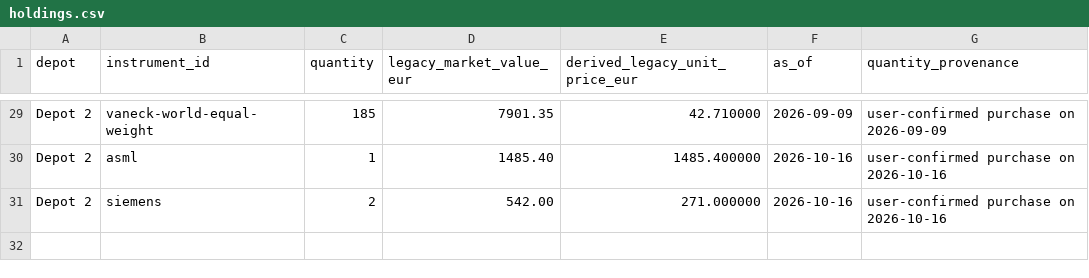
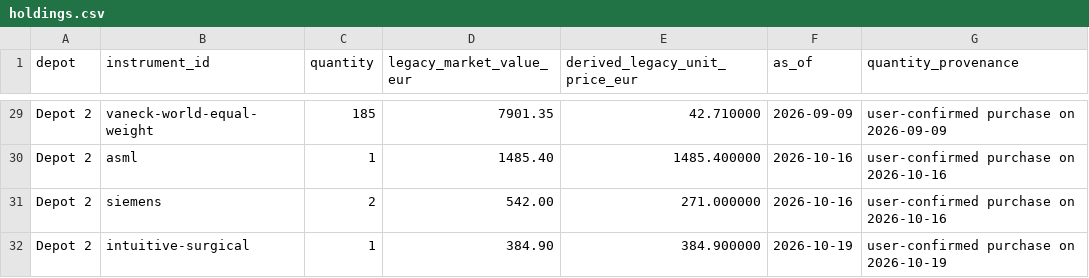
Before and after one commit to oureal/dashboard-wp, a CSV file: data/portfolio/holdings.csv, drawn as a sheet; only a part is shown, gaps mark what is left out; the diff names each change by its address in the sheet, - before the commit and + after, or states it on an @@ line.

Commit message:
Add October 19 Intuitive Surgical purchase to Depot 2 (#20)
* Record Intuitive Surgical purchase in data/portfolio/cash.csv

* Record Intuitive Surgical purchase in data/portfolio/holdings.csv

* Record Intuitive Surgical purchase in data/portfolio/transactions.csv

* Record Intuitive Surgical purchase in data/portfolio/manual-dashboard-transactions.json

* Record Intuitive Surgical purchase in data/portfolio/instruments.yml

* Record Intuitive Surgical purchase in data/market-data/yahoo-mappings.yml

```diff
--- a/data/portfolio/holdings.csv
+++ b/data/portfolio/holdings.csv
+row 32: Depot 2 | intuitive-surgical | 1 | 384.90 | 384.900000 | 2026-10-19 | user-confirmed purchase on 2026-10-19
```
Also changed, not shown: data/portfolio/cash.csv, data/portfolio/transactions.csv, 3 other files.
